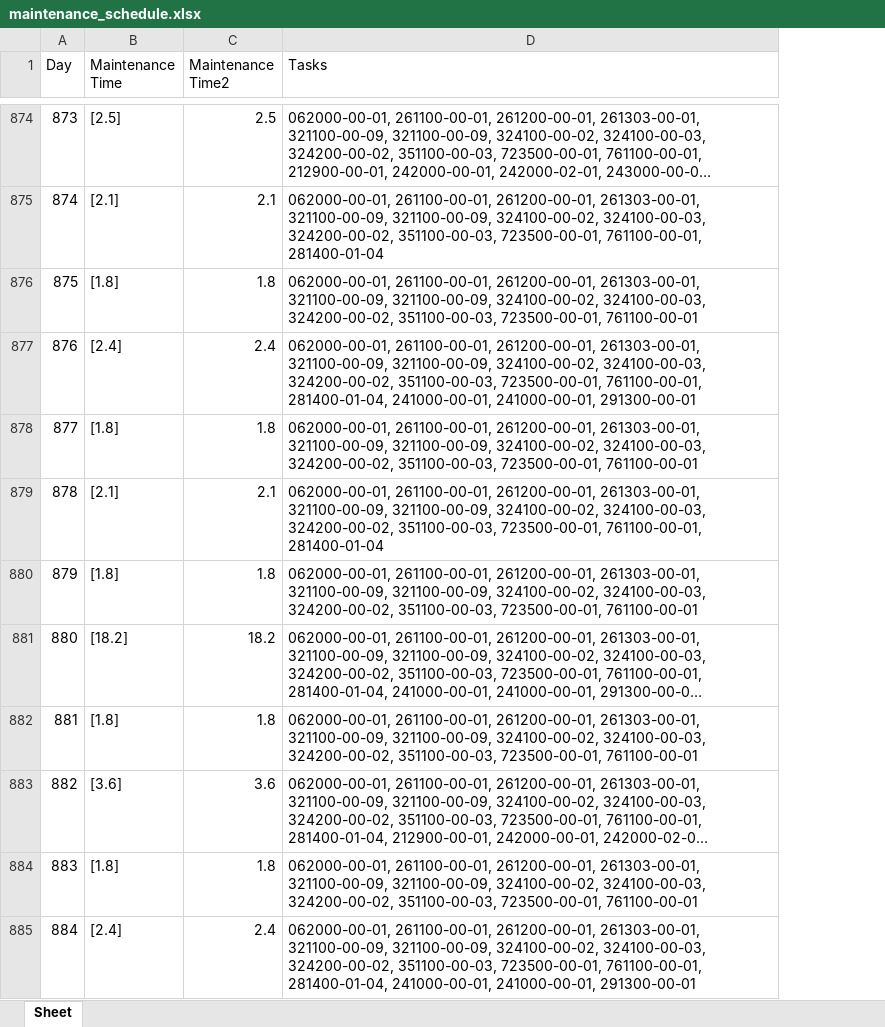
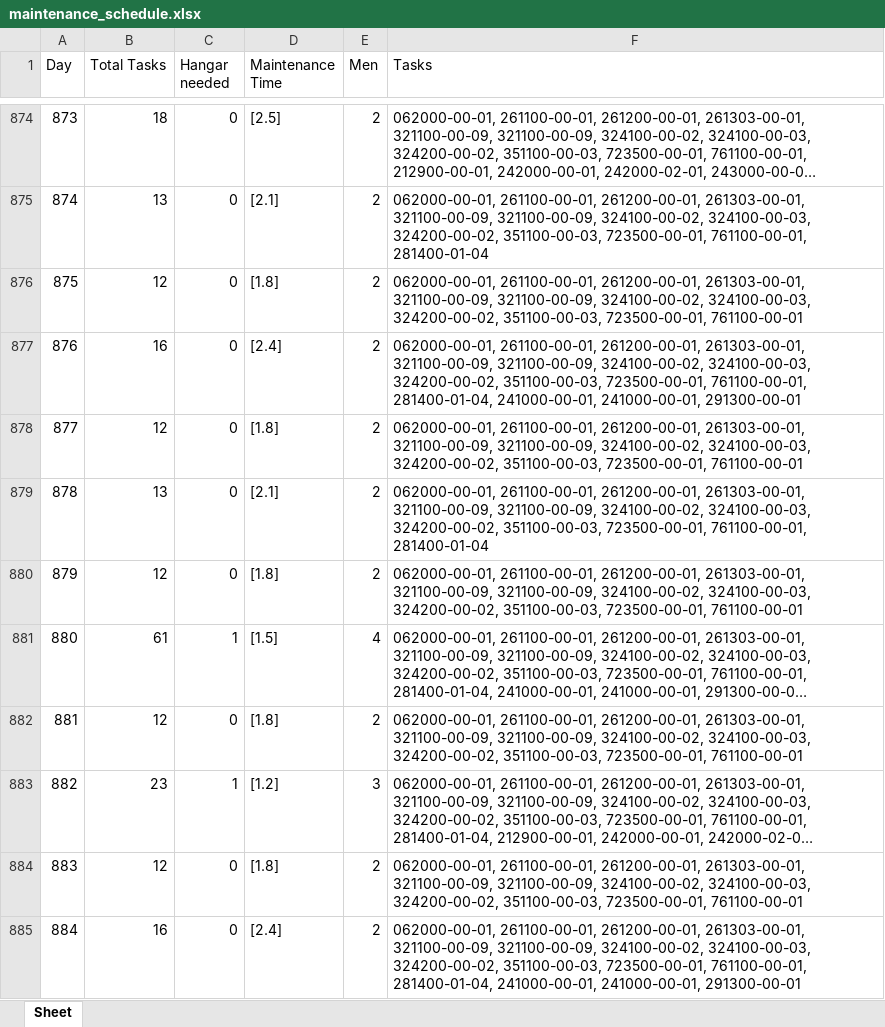
Before and after one commit to Jowjokiyolo/MaintenanceECOFly, an Excel workbook: maintenance_schedule.xlsx, sheet Sheet, drawn as a sheet; only a part is shown, gaps mark what is left out; long unchanged cells end in …; values as stored, in another font and other column widths than the file's, no borders; conditional formats and table styles not drawn; removed rows and columns are numbered as before the commit, all else as after; the diff covers the shown part only; the diff names each change by its address in the sheet, - before the commit and + after, or states it on an @@ line.

```diff
--- a/maintenance_schedule.xlsx (sheet Sheet)
+++ b/maintenance_schedule.xlsx (sheet Sheet)
+column B (Total Tasks), rows 874-885: 18 | 13 | 12 | 16 | 12 | 13 | 12 | 61 | 12 | 23 | 12 | 16
+column C (Hangar needed), rows 874-885: 0 | 0 | 0 | 0 | 0 | 0 | 0 | 1 | 0 | 1 | 0 | 0
-column C (Maintenance Time2), rows 874-885: 2.5 | 2.1 | 1.8 | 2.4 | 1.8 | 2.1 | 1.8 | 18.2 | 1.8 | 3.6 | 1.8 | 2.4
+column E (Men), rows 874-885: 2 | 2 | 2 | 2 | 2 | 2 | 2 | 4 | 2 | 3 | 2 | 2
-D881 (Maintenance Time): [18.2]
+D881 (Maintenance Time): [1.5]
-D883 (Maintenance Time): [3.6]
+D883 (Maintenance Time): [1.2]
```
Also changed, not shown: 224 edited cells elsewhere in this sheet, sorted_maintenance_tasks.xlsx, 6 other files.
